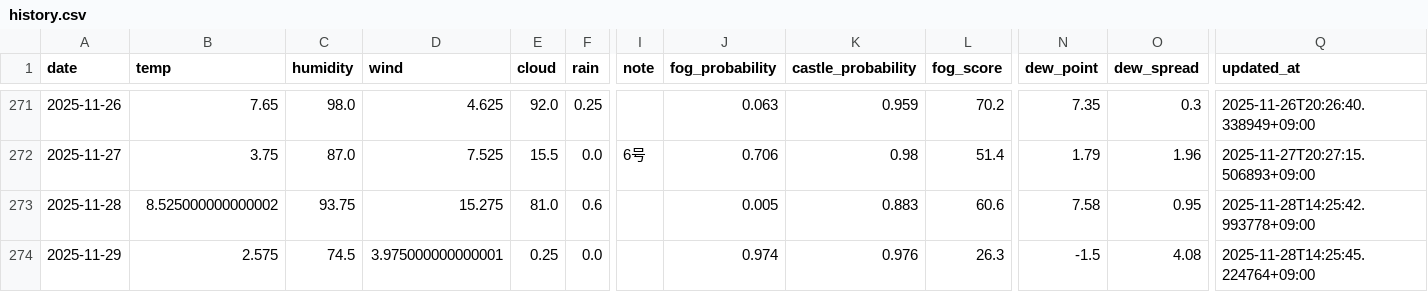
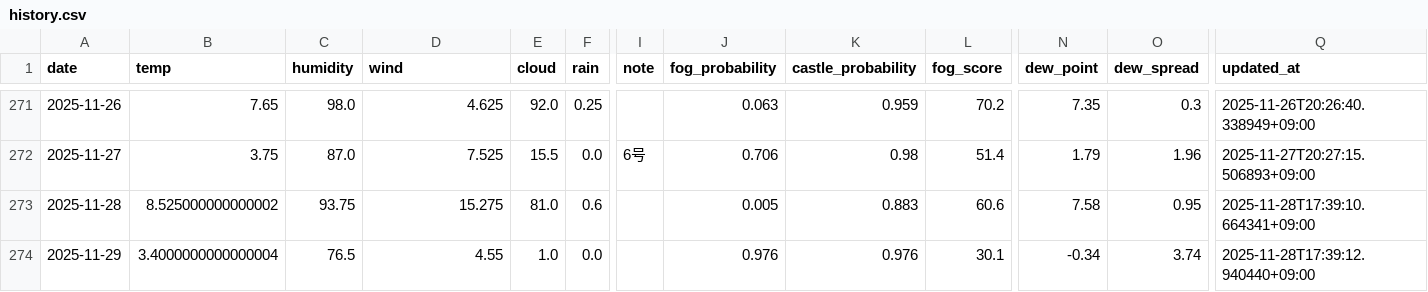
Before and after one commit to 2Gsasaki/skycastle-ai, a CSV file: data/history.csv, drawn as a sheet; only a part is shown, gaps mark what is left out; the diff names each change by its address in the sheet, - before the commit and + after, or states it on an @@ line.

```diff
--- a/data/history.csv
+++ b/data/history.csv
-Q273 (updated_at): 2025-11-28T14:25:42.993778+09:00
+Q273 (updated_at): 2025-11-28T17:39:10.664341+09:00
-B274 (temp): 2.575
+B274 (temp): 3.4000000000000004
-C274 (humidity): 74.5
+C274 (humidity): 76.5
-D274 (wind): 3.975000000000001
+D274 (wind): 4.55
-E274 (cloud): 0.25
+E274 (cloud): 1.0
-J274 (fog_probability): 0.974
+J274 (fog_probability): 0.976
-L274 (fog_score): 26.3
+L274 (fog_score): 30.1
-N274 (dew_point): -1.5
+N274 (dew_point): -0.34
-O274 (dew_spread): 4.08
+O274 (dew_spread): 3.74
-Q274 (updated_at): 2025-11-28T14:25:45.224764+09:00
+Q274 (updated_at): 2025-11-28T17:39:12.940440+09:00
```
Also changed, not shown: 5 other files.
